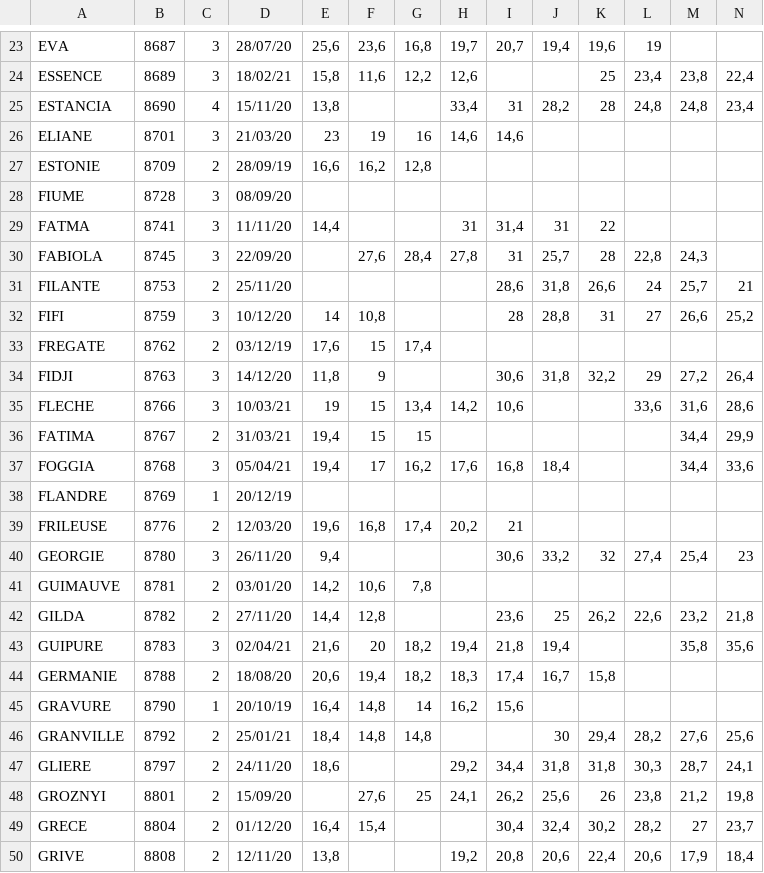
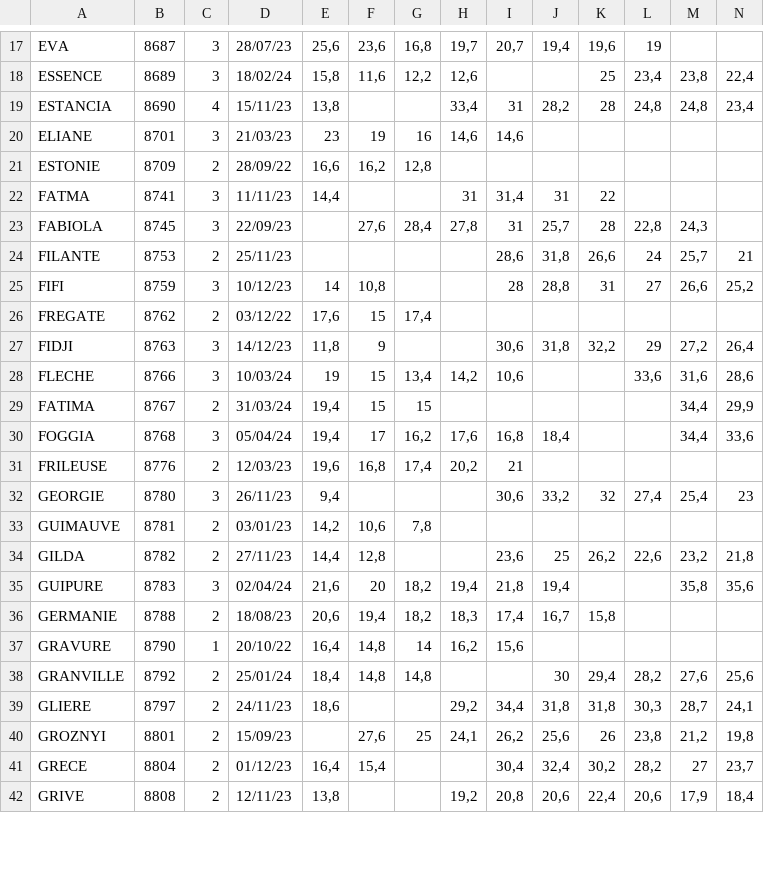
Before and after one commit to ekylibre/demo-data, a CSV file: demo/milklic/lait_individuel.csv, drawn as a sheet; only a part is shown, gaps mark what is left out; removed rows and columns are numbered as before the commit, all else as after; rows hold the shown columns only; the diff covers the shown part only; the diff names each change by its address in the sheet, - before the commit and + after, or states it on an @@ line.

```diff
--- a/demo/milklic/lait_individuel.csv
+++ b/demo/milklic/lait_individuel.csv
-D17: 28/07/20
+D17: 28/07/23
-D18: 18/02/21
+D18: 18/02/24
-D19: 15/11/20
+D19: 15/11/23
-D20: 21/03/20
+D20: 21/03/23
-D21: 28/09/19
+D21: 28/09/22
-row 28: FIUME | 8728 | 3 | 08/09/20
-D22: 11/11/20
+D22: 11/11/23
-D23: 22/09/20
+D23: 22/09/23
-D24: 25/11/20
+D24: 25/11/23
-D25: 10/12/20
+D25: 10/12/23
-D26: 03/12/19
+D26: 03/12/22
-D27: 14/12/20
+D27: 14/12/23
-D28: 10/03/21
+D28: 10/03/24
-D29: 31/03/21
+D29: 31/03/24
-D30: 05/04/21
+D30: 05/04/24
-row 38: FLANDRE | 8769 | 1 | 20/12/19
-D31: 12/03/20
+D31: 12/03/23
-D32: 26/11/20
+D32: 26/11/23
-D33: 03/01/20
+D33: 03/01/23
-D34: 27/11/20
+D34: 27/11/23
-D35: 02/04/21
+D35: 02/04/24
-D36: 18/08/20
+D36: 18/08/23
-D37: 20/10/19
+D37: 20/10/22
-D38: 25/01/21
+D38: 25/01/24
-D39: 24/11/20
+D39: 24/11/23
-D40: 15/09/20
+D40: 15/09/23
-D41: 01/12/20
+D41: 01/12/23
-D42: 12/11/20
+D42: 12/11/23
```
Also changed, not shown: 8 removed rows and 53 edited cells elsewhere in this file, demo/bovins_croissance/perf.csv, demo/synel/animaux.csv, 7 other files.
